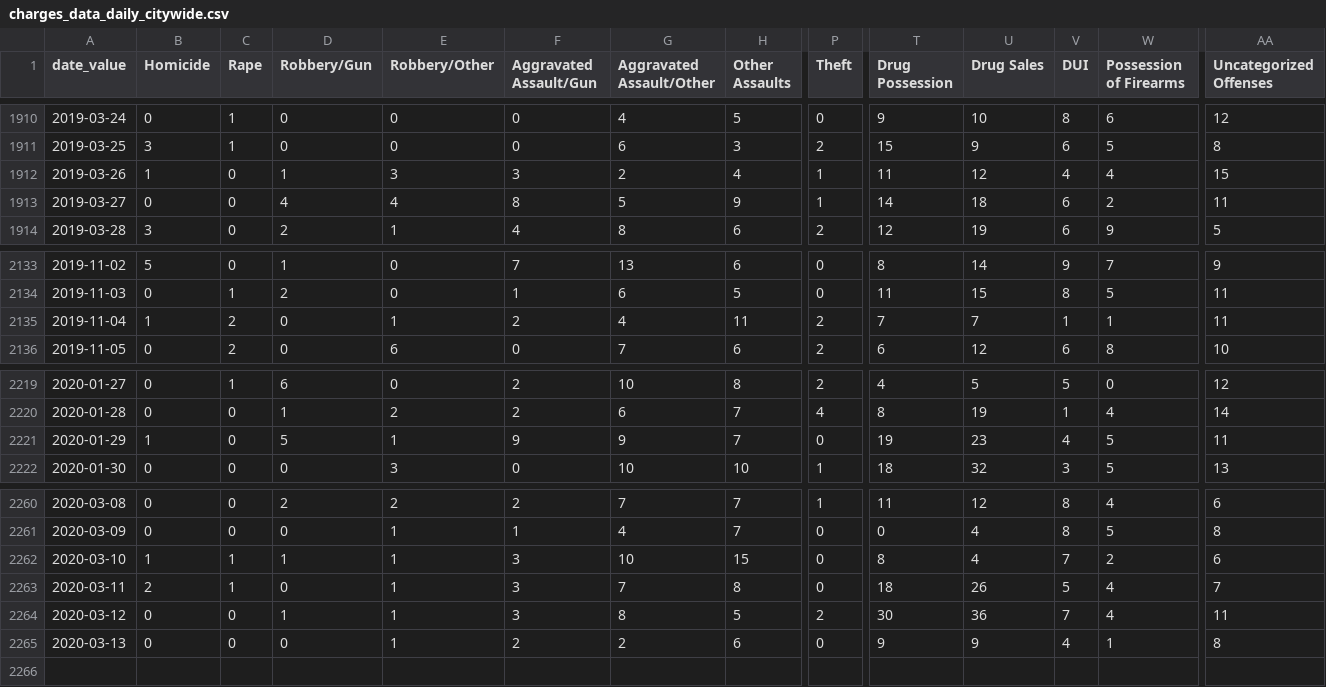
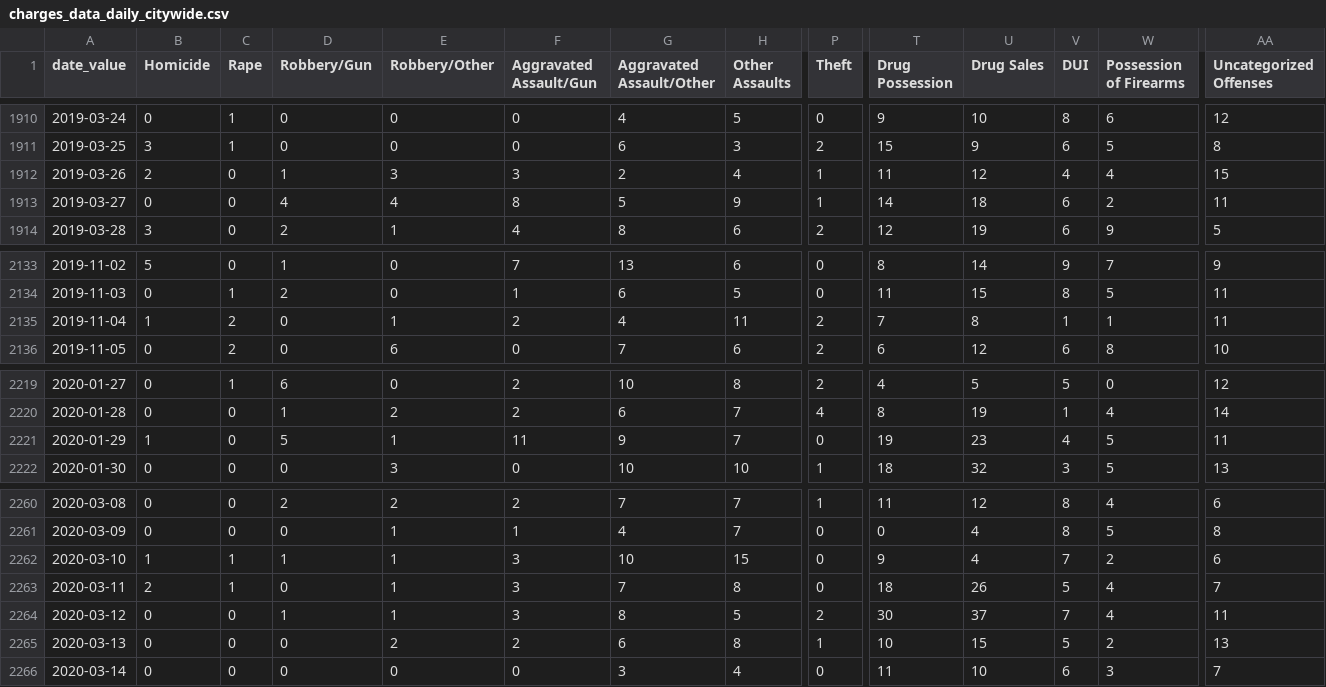
Before and after one commit to PhillyDistrictAttorneysOffice/phillydao-public-data, a CSV file: docs/data/charges_data_daily_citywide.csv, drawn as a sheet; only a part is shown, gaps mark what is left out; rows hold the shown columns only; the diff names each change by its address in the sheet, - before the commit and + after, or states it on an @@ line.

```diff
--- a/docs/data/charges_data_daily_citywide.csv
+++ b/docs/data/charges_data_daily_citywide.csv
-B1912 (Homicide): 1
+B1912 (Homicide): 2
-U2135 (Drug Sales): 7
+U2135 (Drug Sales): 8
-F2221 (Aggravated Assault/Gun): 9
+F2221 (Aggravated Assault/Gun): 11
-T2262 (Drug Possession): 8
+T2262 (Drug Possession): 9
-U2264 (Drug Sales): 36
+U2264 (Drug Sales): 37
-E2265 (Robbery/Other): 1
+E2265 (Robbery/Other): 2
-G2265 (Aggravated Assault/Other): 2
+G2265 (Aggravated Assault/Other): 6
-H2265 (Other Assaults): 6
+H2265 (Other Assaults): 8
-P2265 (Theft): 0
+P2265 (Theft): 1
-T2265 (Drug Possession): 9
+T2265 (Drug Possession): 10
-U2265 (Drug Sales): 9
+U2265 (Drug Sales): 15
-V2265 (DUI): 4
+V2265 (DUI): 5
-W2265 (Possession of Firearms): 1
+W2265 (Possession of Firearms): 2
-AA2265 (Uncategorized Offenses): 8
+AA2265 (Uncategorized Offenses): 13
+row 2266: 2020-03-14 | 0 | 0 | 0 | 0 | 0 | 3 | 4 | 0 | 11 | 10 | 6 | 3 | 7
```
Also changed, not shown: docs/data/arrest_data_daily_citywide.csv, docs/data/summary_arrest_data_daily_citywide.csv, 32 other files.
